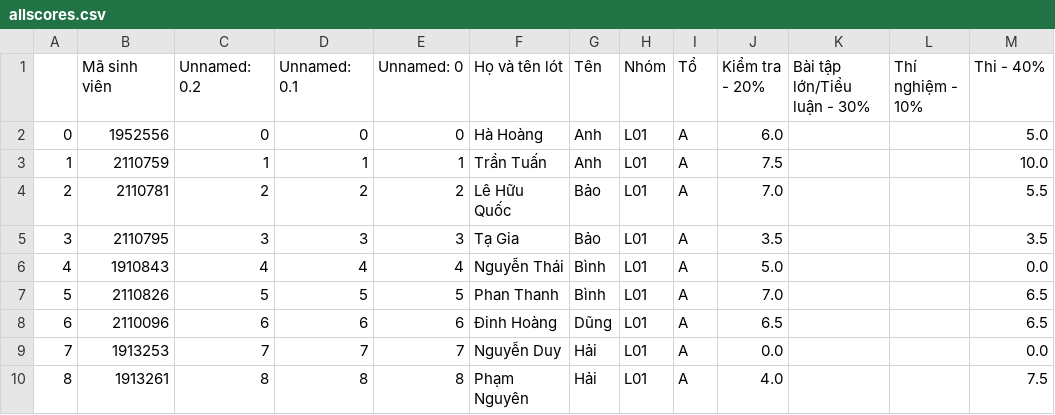
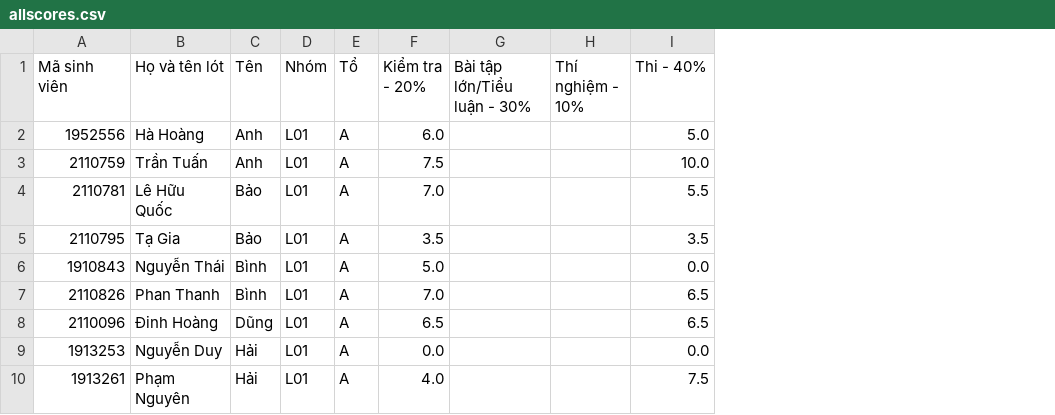
Before and after one commit to ThanhBinhTran/ThanhBinhTran.github.io, a CSV file: CompArchScore/2023_HK222/allscores.csv, drawn as a sheet; only a part is shown; the diff names each change by its address in the sheet, - before the commit and + after, or states it on an @@ line.

Commit message:
update score

```diff
--- a/CompArchScore/2023_HK222/allscores.csv
+++ b/CompArchScore/2023_HK222/allscores.csv
-column A, rows 2-10: 0 | 1 | 2 | 3 | 4 | 5 | 6 | 7 | 8
-column C (Unnamed: 0.2), rows 2-10: 0 | 1 | 2 | 3 | 4 | 5 | 6 | 7 | 8
-column D (Unnamed: 0.1), rows 2-10: 0 | 1 | 2 | 3 | 4 | 5 | 6 | 7 | 8
-column E (Unnamed: 0), rows 2-10: 0 | 1 | 2 | 3 | 4 | 5 | 6 | 7 | 8
```
